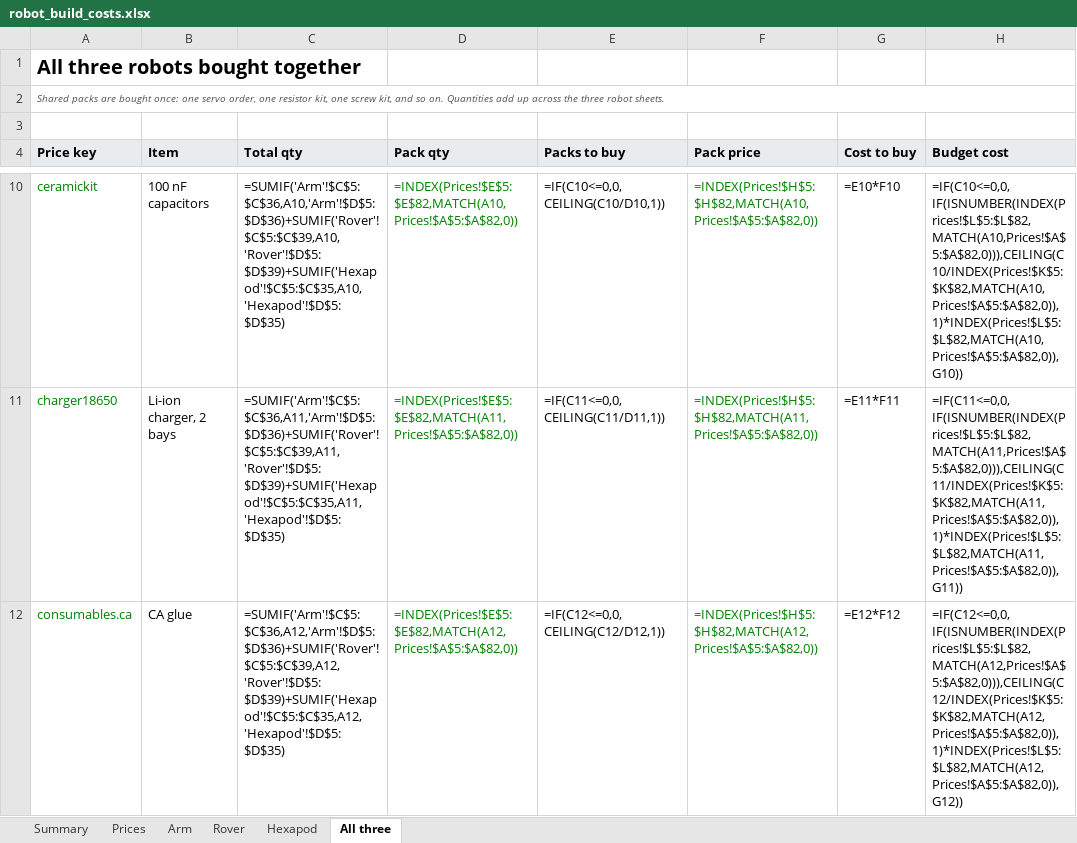
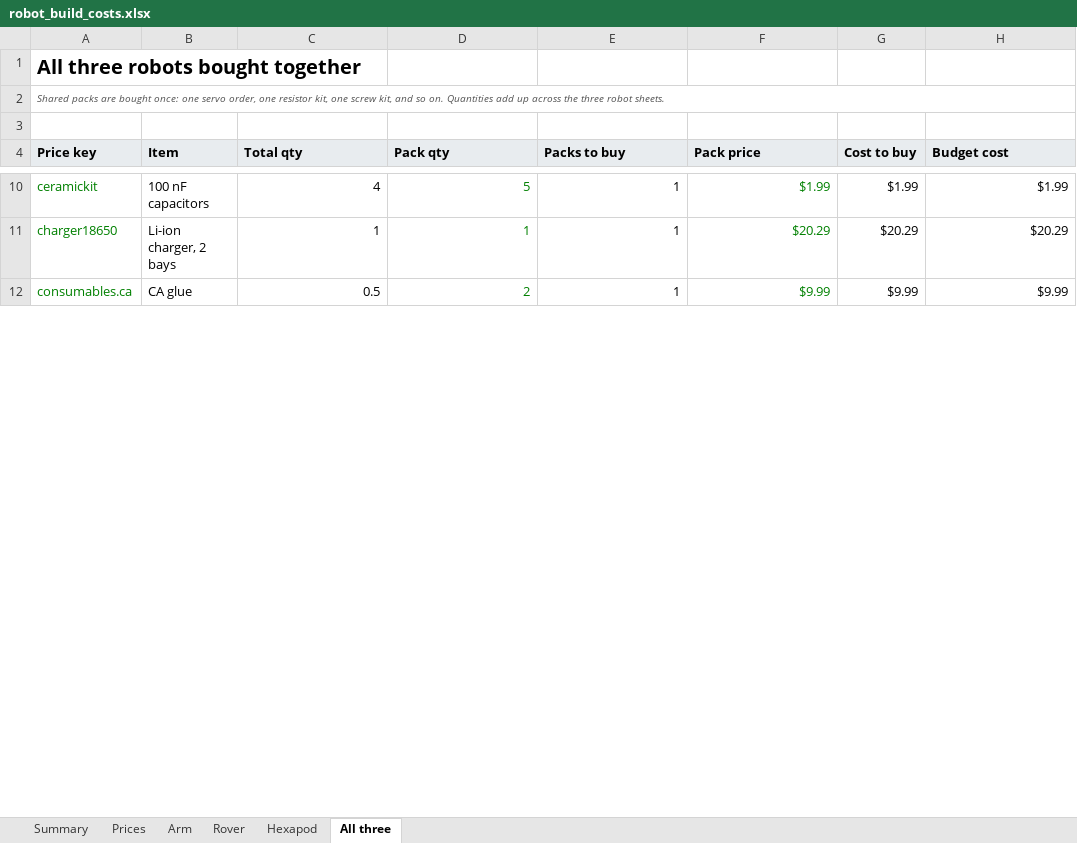
Before and after one commit to Matt28296/3D-Printing-Agent-Network, an Excel workbook: docs/costs/robot_build_costs.xlsx, sheet All three, drawn as a sheet; only a part is shown, gaps mark what is left out; values as stored, in another font and other column widths than the file's, no borders; formulas without a stored value are shown as written; the diff covers the shown part only; the diff names each change by its address in the sheet, - before the commit and + after, or states it on an @@ line.

```diff
--- a/docs/costs/robot_build_costs.xlsx (sheet All three)
+++ b/docs/costs/robot_build_costs.xlsx (sheet All three)
-C10 (Total qty): =SUMIF('Arm'!$C$5:$C$36,A10,'Arm'!$D$5:$D$36)+SUMIF('Rover'!$C$5:$C$39,A10,'Rover'!$D$5:$D$39)+SUMIF('Hexapod'!$C$5:$C$35,A10,'Hexapod'!$D$5:$D$35)
+C10 (Total qty): 4
-D10 (Pack qty): =INDEX(Prices!$E$5:$E$82,MATCH(A10,Prices!$A$5:$A$82,0))
+D10 (Pack qty): 5
-E10 (Packs to buy): =IF(C10<=0,0,CEILING(C10/D10,1))
+E10 (Packs to buy): 1
-F10 (Pack price): =INDEX(Prices!$H$5:$H$82,MATCH(A10,Prices!$A$5:$A$82,0))
+F10 (Pack price): $1.99
-G10 (Cost to buy): =E10*F10
+G10 (Cost to buy): $1.99
-H10 (Budget cost): =IF(C10<=0,0,IF(ISNUMBER(INDEX(Prices!$L$5:$L$82,MATCH(A10,Prices!$A$5:$A$82,0))),CEILING(C10/INDEX(Prices!$K$5:$K$82,MATCH(A10,Prices!$A$5:$A$82,0)),1)*INDEX(Prices!$L$5:$L$82,MATCH(A10,Prices!$A$5:$A$82,0)),G10))
+H10 (Budget cost): $1.99
-C11 (Total qty): =SUMIF('Arm'!$C$5:$C$36,A11,'Arm'!$D$5:$D$36)+SUMIF('Rover'!$C$5:$C$39,A11,'Rover'!$D$5:$D$39)+SUMIF('Hexapod'!$C$5:$C$35,A11,'Hexapod'!$D$5:$D$35)
+C11 (Total qty): 1
-D11 (Pack qty): =INDEX(Prices!$E$5:$E$82,MATCH(A11,Prices!$A$5:$A$82,0))
+D11 (Pack qty): 1
-E11 (Packs to buy): =IF(C11<=0,0,CEILING(C11/D11,1))
+E11 (Packs to buy): 1
-F11 (Pack price): =INDEX(Prices!$H$5:$H$82,MATCH(A11,Prices!$A$5:$A$82,0))
+F11 (Pack price): $20.29
-G11 (Cost to buy): =E11*F11
+G11 (Cost to buy): $20.29
-H11 (Budget cost): =IF(C11<=0,0,IF(ISNUMBER(INDEX(Prices!$L$5:$L$82,MATCH(A11,Prices!$A$5:$A$82,0))),CEILING(C11/INDEX(Prices!$K$5:$K$82,MATCH(A11,Prices!$A$5:$A$82,0)),1)*INDEX(Prices!$L$5:$L$82,MATCH(A11,Prices!$A$5:$A$82,0)),G11))
+H11 (Budget cost): $20.29
-C12 (Total qty): =SUMIF('Arm'!$C$5:$C$36,A12,'Arm'!$D$5:$D$36)+SUMIF('Rover'!$C$5:$C$39,A12,'Rover'!$D$5:$D$39)+SUMIF('Hexapod'!$C$5:$C$35,A12,'Hexapod'!$D$5:$D$35)
+C12 (Total qty): 0.5
-D12 (Pack qty): =INDEX(Prices!$E$5:$E$82,MATCH(A12,Prices!$A$5:$A$82,0))
+D12 (Pack qty): 2
-E12 (Packs to buy): =IF(C12<=0,0,CEILING(C12/D12,1))
+E12 (Packs to buy): 1
-F12 (Pack price): =INDEX(Prices!$H$5:$H$82,MATCH(A12,Prices!$A$5:$A$82,0))
+F12 (Pack price): $9.99
-G12 (Cost to buy): =E12*F12
+G12 (Cost to buy): $9.99
-H12 (Budget cost): =IF(C12<=0,0,IF(ISNUMBER(INDEX(Prices!$L$5:$L$82,MATCH(A12,Prices!$A$5:$A$82,0))),CEILING(C12/INDEX(Prices!$K$5:$K$82,MATCH(A12,Prices!$A$5:$A$82,0)),1)*INDEX(Prices!$L$5:$L$82,MATCH(A12,Prices!$A$5:$A$82,0)),G12))
+H12 (Budget cost): $9.99
```
Also changed, not shown: 3 added rows, 3 removed rows and 414 edited cells elsewhere in this sheet, sheet Rover, sheet Arm, sheet Hexapod, sheet Prices, sheet Summary, 3 other files.
